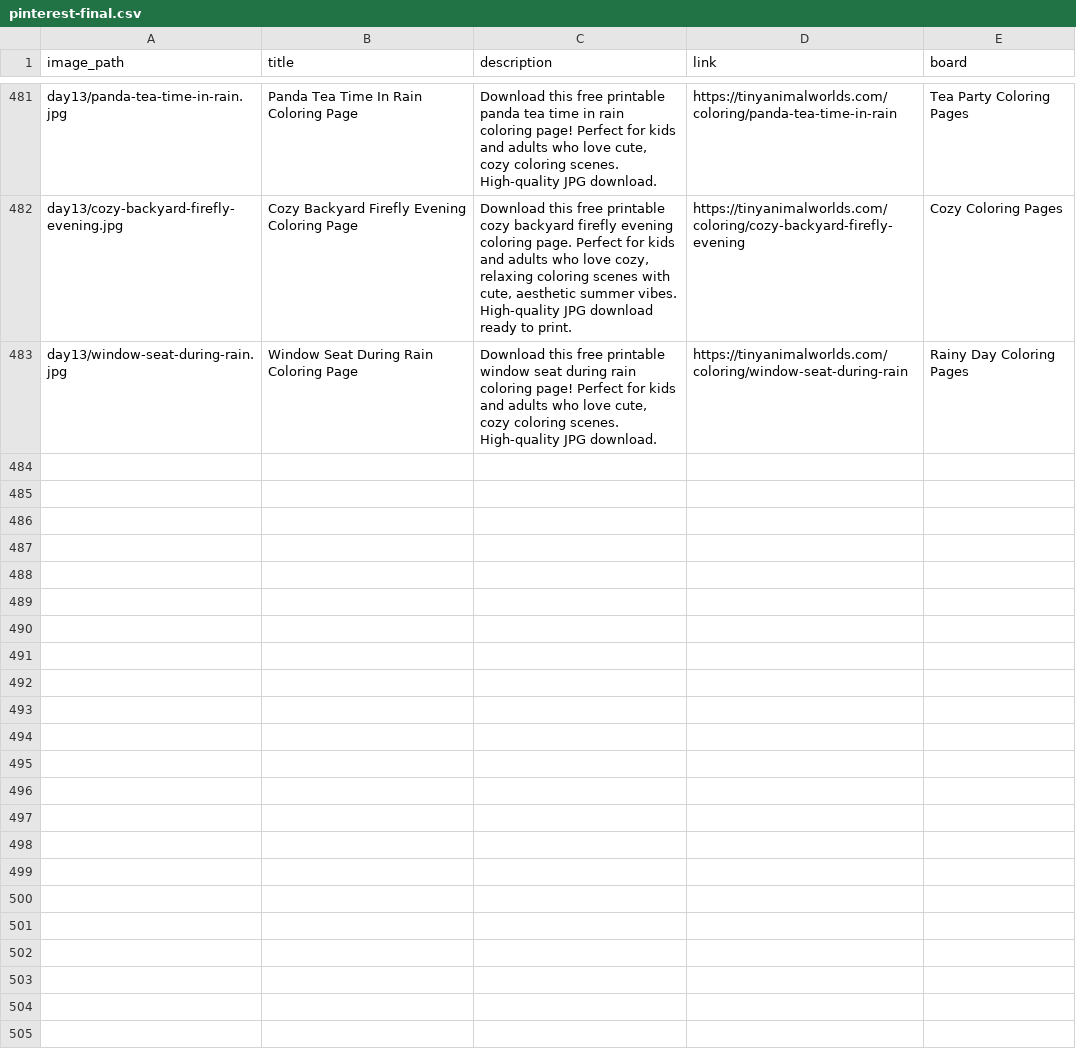
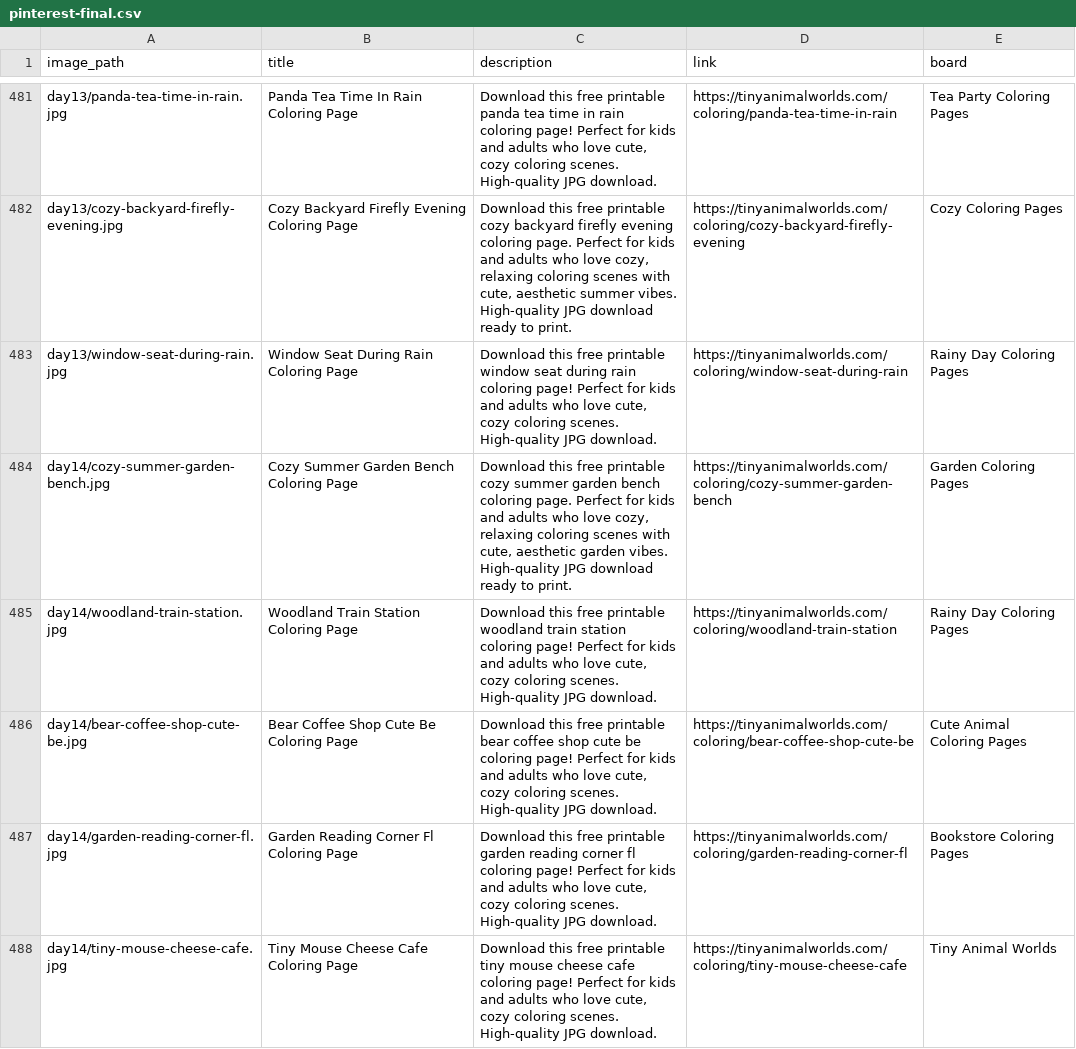
Before and after one commit to a19516112712-png/cozy-coloring-world, a CSV file: pinterest-final.csv, drawn as a sheet; only a part is shown, gaps mark what is left out; the diff covers the shown part only.

Commit message:
content update: Day14 pinterest pins (10 pins)

```diff
--- a/pinterest-final.csv
+++ b/pinterest-final.csv
@@ -483 +483,6 @@ day13/cozy-backyard-firefly-evening.jpg,Cozy Backyard Firefly Evening Coloring P
 day13/window-seat-during-rain.jpg,Window Seat During Rain Coloring Page,"Download this free printable window seat during rain coloring page! Perfect for kids and adults who love cute, cozy coloring scenes. High-quality JPG download.",https://tinyanimalworlds.com/coloring/window-seat-during-rain,Rainy Day Coloring Pages
+day14/cozy-summer-garden-bench.jpg,Cozy Summer Garden Bench Coloring Page,"Download this free printable cozy summer garden bench coloring page. Perfect for kids and adults who love cozy, relaxing coloring scenes with cute, aesthetic garden vibes. High-quality JPG download ready to print.",https://tinyanimalworlds.com/coloring/cozy-summer-garden-bench,Garden Coloring Pages
+day14/woodland-train-station.jpg,Woodland Train Station Coloring Page,"Download this free printable woodland train station coloring page! Perfect for kids and adults who love cute, cozy coloring scenes. High-quality JPG download.",https://tinyanimalworlds.com/coloring/woodland-train-station,Rainy Day Coloring Pages
+day14/bear-coffee-shop-cute-be.jpg,Bear Coffee Shop Cute Be Coloring Page,"Download this free printable bear coffee shop cute be coloring page! Perfect for kids and adults who love cute, cozy coloring scenes. High-quality JPG download.",https://tinyanimalworlds.com/coloring/bear-coffee-shop-cute-be,Cute Animal Coloring Pages
+day14/garden-reading-corner-fl.jpg,Garden Reading Corner Fl Coloring Page,"Download this free printable garden reading corner fl coloring page! Perfect for kids and adults who love cute, cozy coloring scenes. High-quality JPG download.",https://tinyanimalworlds.com/coloring/garden-reading-corner-fl,Bookstore Coloring Pages
+day14/tiny-mouse-cheese-cafe.jpg,Tiny Mouse Cheese Cafe Coloring Page,"Download this free printable tiny mouse cheese cafe coloring page! Perfect for kids and adults who love cute, cozy coloring scenes. High-quality JPG download.",https://tinyanimalworlds.com/coloring/tiny-mouse-cheese-cafe,Tiny Animal Worlds
```
Also changed, not shown: 5 added rows elsewhere in this file, 14 other files.
